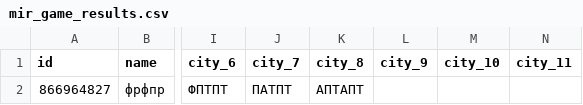
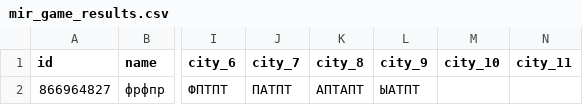
Before and after one commit to muzredmaksimov-dot/MIR_GAME, a CSV file: mir_game_results.csv, drawn as a sheet; only a part is shown, gaps mark what is left out; the diff names each change by its address in the sheet, - before the commit and + after, or states it on an @@ line.

Commit message:
update results

```diff
--- a/mir_game_results.csv
+++ b/mir_game_results.csv
-L2 (city_9): (empty)
+L2 (city_9): ЫАТПТ
```
